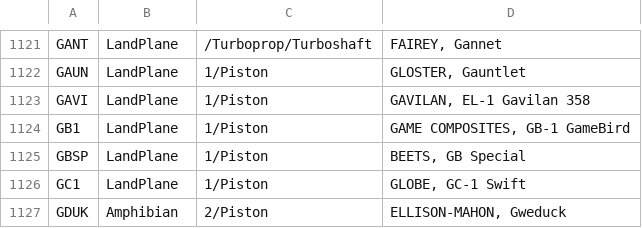
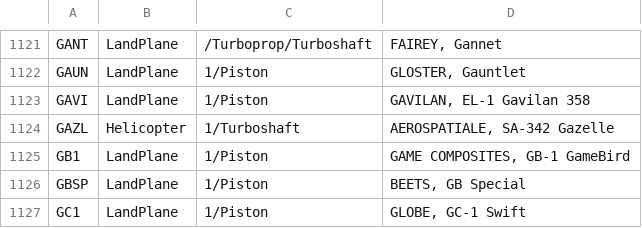
Before and after one commit to rikgale/ICAOList, a CSV file: ICAOList.csv, drawn as a sheet; only a part is shown, gaps mark what is left out; the shorter side is filled out with more unchanged rows.

Commit message:
GAZL added

```diff
--- a/ICAOList.csv
+++ b/ICAOList.csv
@@ -1123,2 +1123,3 @@ GAUN,LandPlane,1/Piston,"GLOSTER, Gauntlet"
 GAVI,LandPlane,1/Piston,"GAVILAN, EL-1 Gavilan 358"
+GAZL,Helicopter,1/Turboshaft,"AEROSPATIALE,	SA-342 Gazelle"
 GB1,LandPlane,1/Piston,"GAME COMPOSITES, GB-1 GameBird"
```
